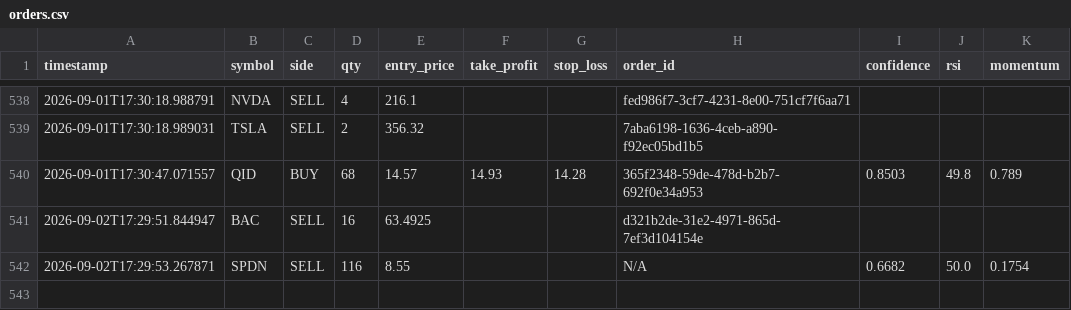
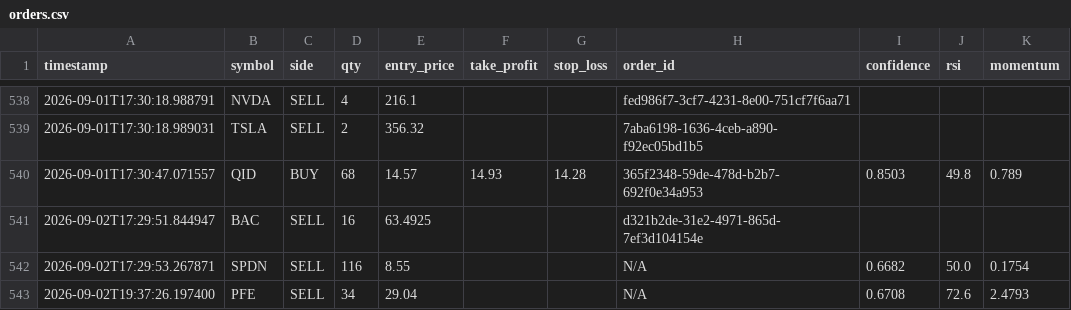
Before and after one commit to jp3tty/ml-trading-bot, a CSV file: paper_trade_log/orders.csv, drawn as a sheet; only a part is shown, gaps mark what is left out.

```diff
--- a/paper_trade_log/orders.csv
+++ b/paper_trade_log/orders.csv
@@ -542 +542,2 @@ timestamp,symbol,side,qty,entry_price,take_profit,stop_loss,order_id,confidence,
 2026-09-02T17:29:53.267871,SPDN,SELL,116,8.55,,,N/A,0.6682,50.0,0.1754
+2026-09-02T19:37:26.197400,PFE,SELL,34,29.04,,,N/A,0.6708,72.6,2.4793
```
Also changed, not shown: paper_trade_log/signals.csv.
